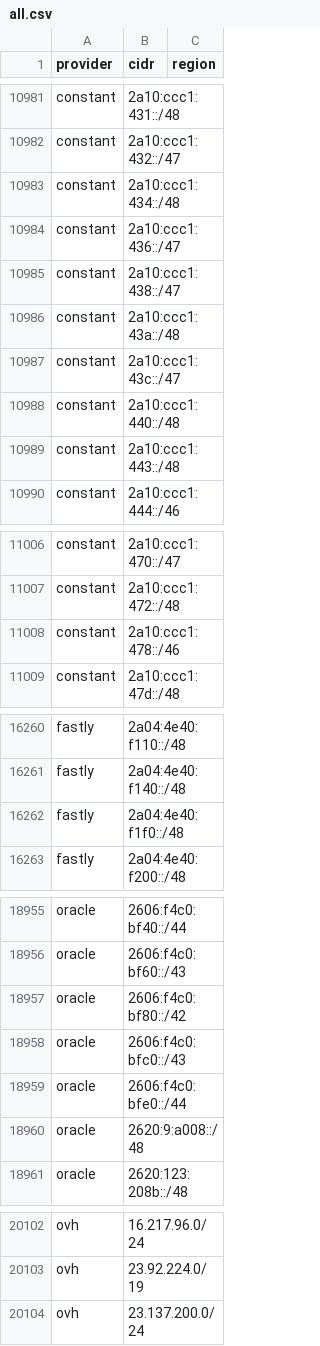
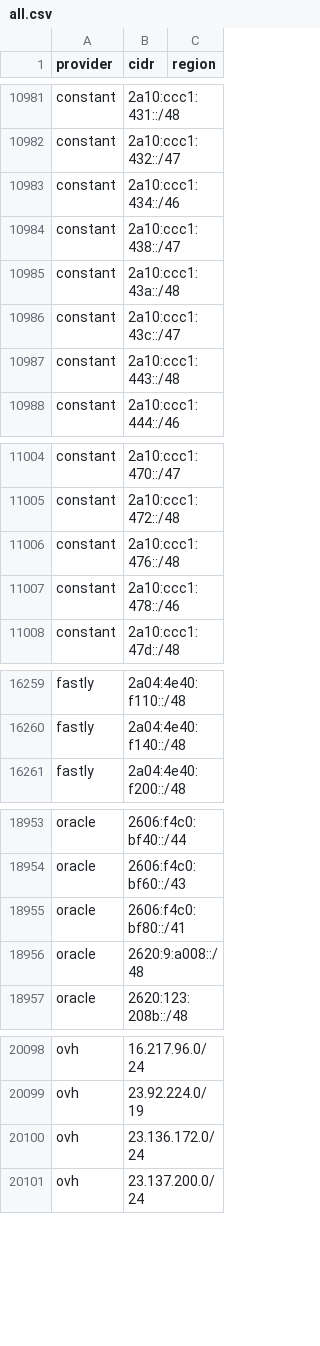
Before and after one commit to 123jjck/cdn-ip-ranges, a CSV file: all/all.csv, drawn as a sheet; only a part is shown, gaps mark what is left out; the diff covers the shown part only.

```diff
--- a/all/all.csv
+++ b/all/all.csv
@@ -10982,4 +10982,3 @@ constant,2a10:ccc1:431::/48,
 constant,2a10:ccc1:432::/47,
-constant,2a10:ccc1:434::/48,
-constant,2a10:ccc1:436::/47,
+constant,2a10:ccc1:434::/46,
 constant,2a10:ccc1:438::/47,
@@ -10987,3 +10986,2 @@ constant,2a10:ccc1:43a::/48,
 constant,2a10:ccc1:43c::/47,
-constant,2a10:ccc1:440::/48,
 constant,2a10:ccc1:443::/48,
@@ -11007,2 +11005,3 @@ constant,2a10:ccc1:470::/47,
 constant,2a10:ccc1:472::/48,
+constant,2a10:ccc1:476::/48,
 constant,2a10:ccc1:478::/46,
@@ -16261,3 +16260,2 @@ fastly,2a04:4e40:f110::/48,
 fastly,2a04:4e40:f140::/48,
-fastly,2a04:4e40:f1f0::/48,
 fastly,2a04:4e40:f200::/48,
@@ -18956,5 +18954,3 @@ oracle,2606:f4c0:bf40::/44,
 oracle,2606:f4c0:bf60::/43,
-oracle,2606:f4c0:bf80::/42,
-oracle,2606:f4c0:bfc0::/43,
-oracle,2606:f4c0:bfe0::/44,
+oracle,2606:f4c0:bf80::/41,
 oracle,2620:9:a008::/48,
@@ -20103,2 +20099,3 @@ ovh,16.217.96.0/24,
 ovh,23.92.224.0/19,
+ovh,23.136.172.0/24,
 ovh,23.137.200.0/24,
```
Also changed, not shown: 1 edited cell elsewhere in this file, 30 other files.
